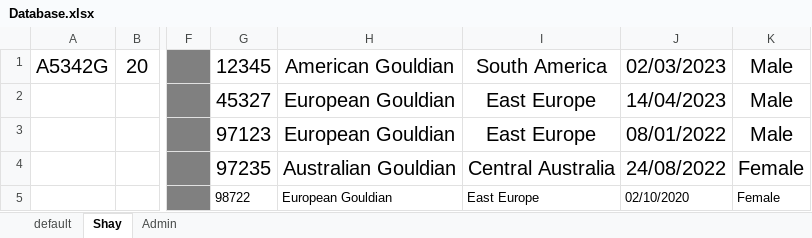
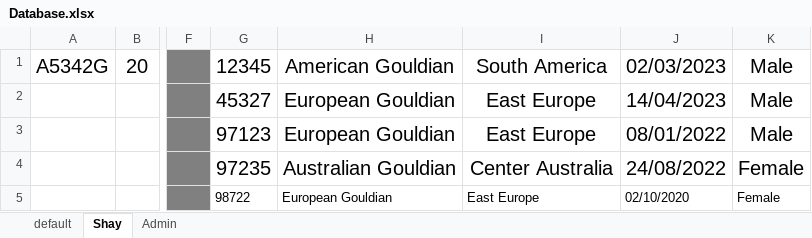
Before and after one commit to Shayhha/ProjectTesting, an Excel workbook: ProjectTesting/Excel/Database.xlsx, sheet Shay, drawn as a sheet; only a part is shown, gaps mark what is left out; values as stored, in another font and other column widths than the file's, no borders; the diff names each change by its address in the sheet, - before the commit and + after, or states it on an @@ line.

Commit message:
fixing a small typo

```diff
--- a/ProjectTesting/Excel/Database.xlsx (sheet Shay)
+++ b/ProjectTesting/Excel/Database.xlsx (sheet Shay)
-I4: Central Australia
+I4: Center Australia
```
